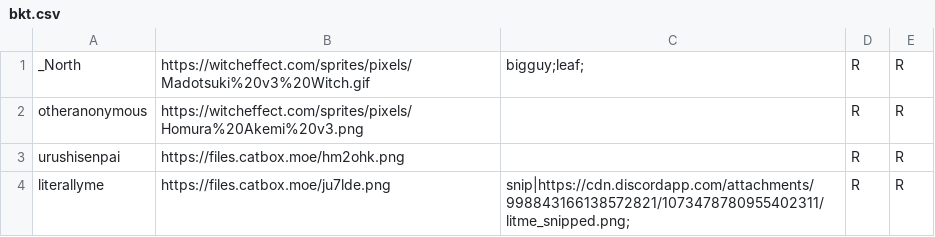
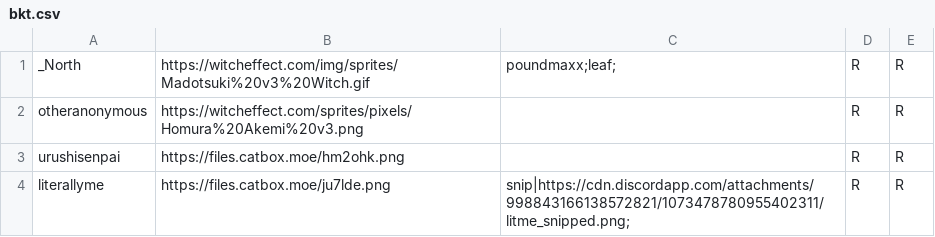
Before and after one commit to HyphenSouth/Thunderdome-Fantasy, a CSV file: char/bkt.csv, drawn as a sheet; only a part is shown.

```diff
--- a/char/bkt.csv
+++ b/char/bkt.csv
@@ -1,2 +1,2 @@
-_North,https://witcheffect.com/sprites/pixels/Madotsuki%20v3%20Witch.gif,bigguy;leaf;,R,R
+_North,https://witcheffect.com/img/sprites/Madotsuki%20v3%20Witch.gif,poundmaxx;leaf;,R,R
 otheranonymous,https://witcheffect.com/sprites/pixels/Homura%20Akemi%20v3.png,,R,R
```
Also changed, not shown: 13 other files.
